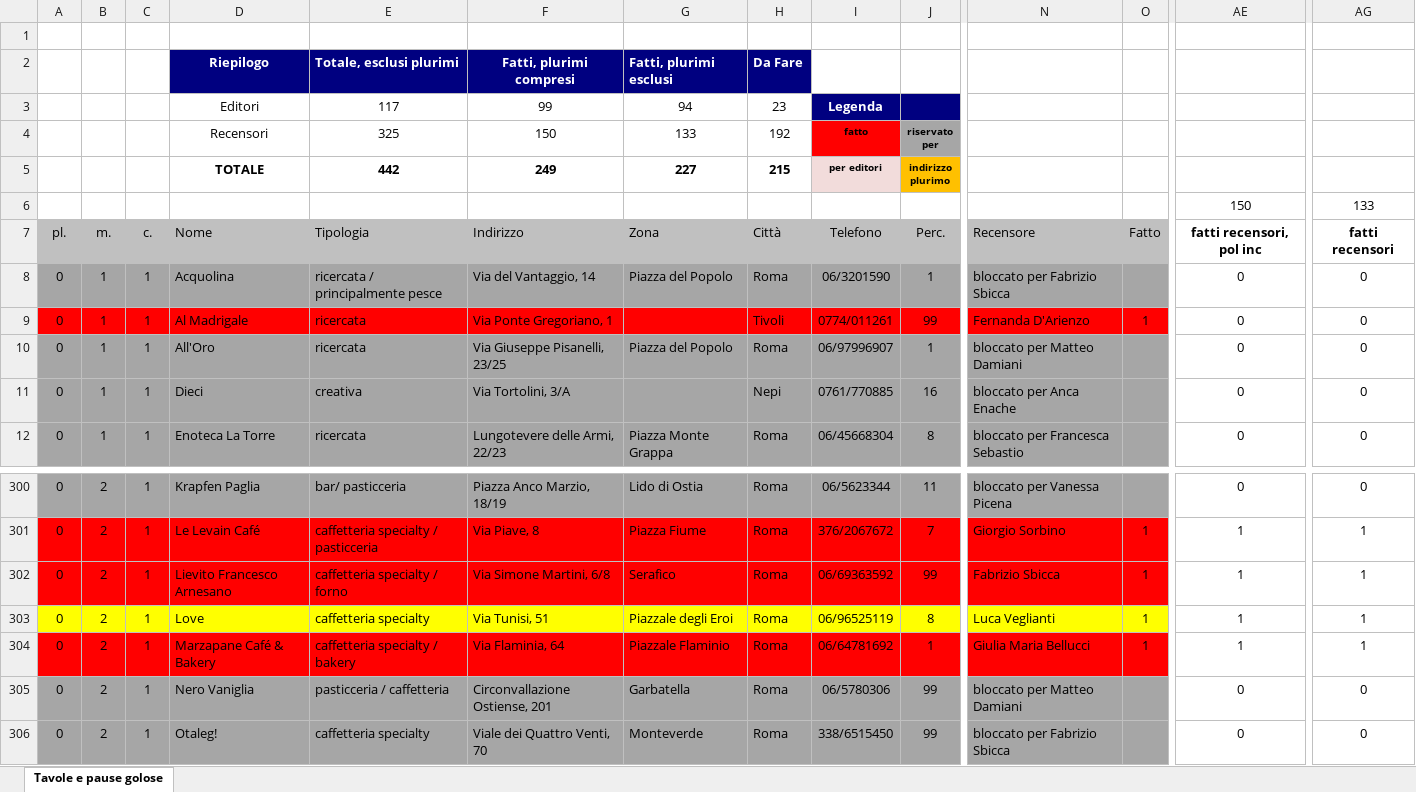
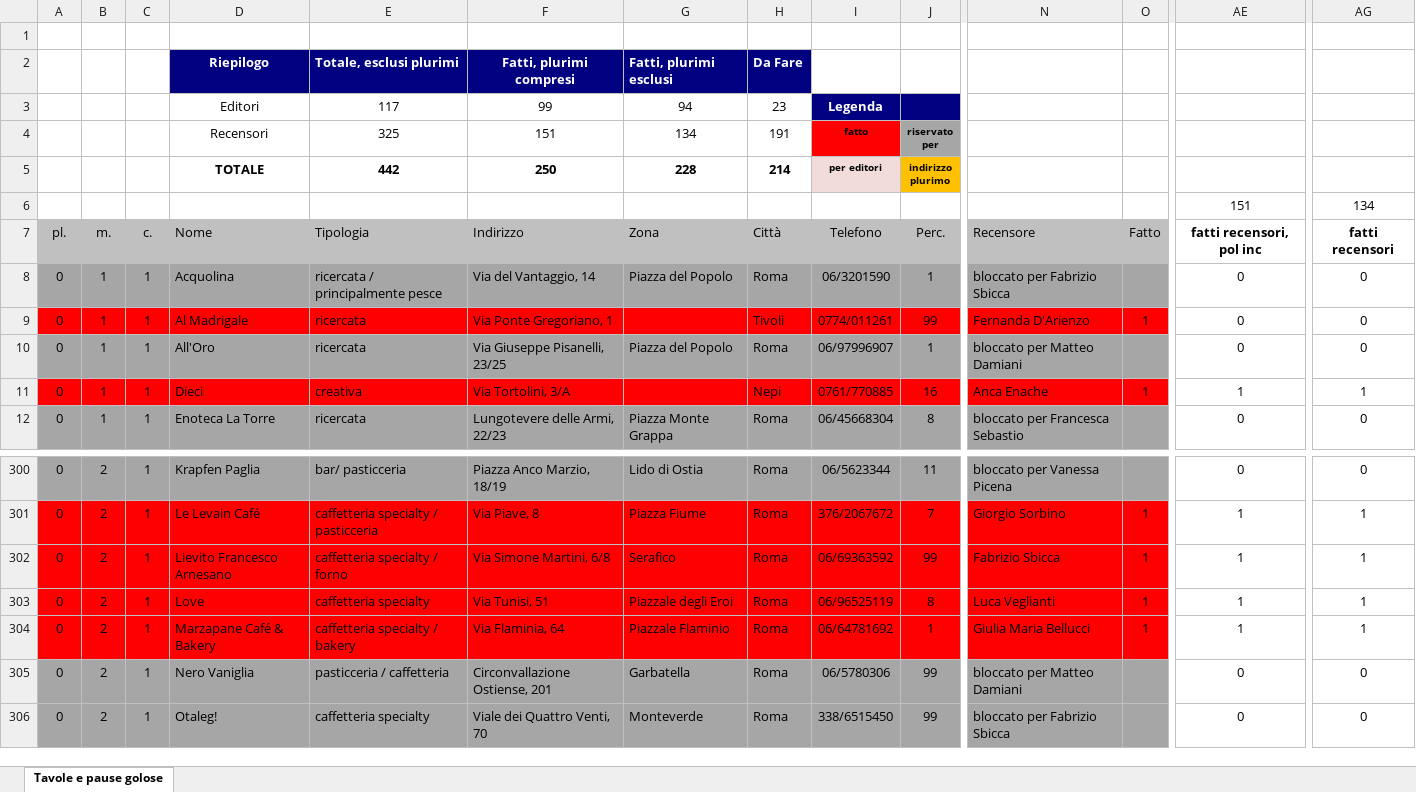
Before and after one commit to pecoraneraeditore/mappa-ristoranti, an Excel workbook: Roma_2027.xlsx, sheet Tavole e pause golose, drawn as a sheet; only a part is shown, gaps mark what is left out; values as stored, in another font and other column widths than the file's, no borders; the diff covers the shown part only; the diff names each change by its address in the sheet, - before the commit and + after, or states it on an @@ line.

```diff
--- a/Roma_2027.xlsx (sheet Tavole e pause golose)
+++ b/Roma_2027.xlsx (sheet Tavole e pause golose)
-F4: 150
+F4: 151
-G4: 133
+G4: 134
-H4: 192
+H4: 191
-F5: 249
+F5: 250
-G5: 227
+G5: 228
-H5: 215
+H5: 214
-AE6: 150
+AE6: 151
-AG6: 133
+AG6: 134
-A11:O11 fill: #A6A6A6
+A11:O11 fill: #FF0000
-N11: bloccato per Anca Enache
+N11: Anca Enache
-O11: (empty)
+O11: 1
-AE11: 0
+AE11: 1
-AG11: 0
+AG11: 1
-A303:O303 fill: #FFFF00
+A303:O303 fill: #FF0000
```
Also changed, not shown: cell formats elsewhere in this sheet, 3 other files.
